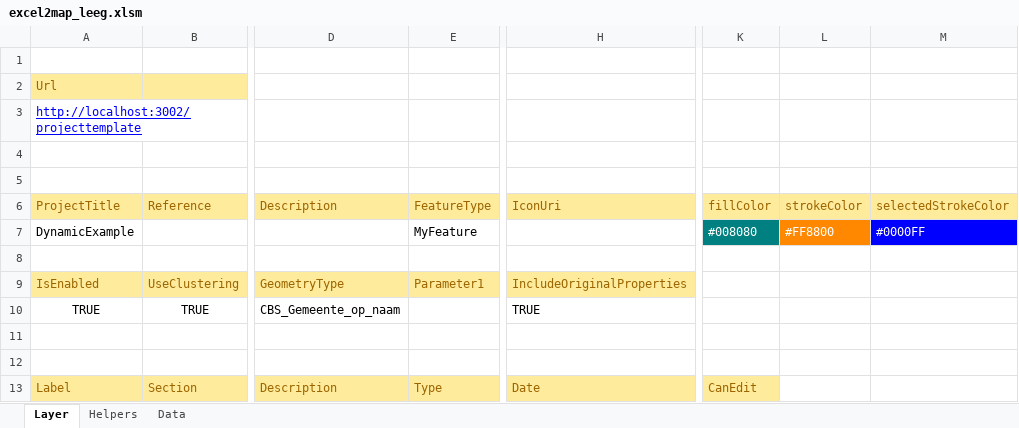
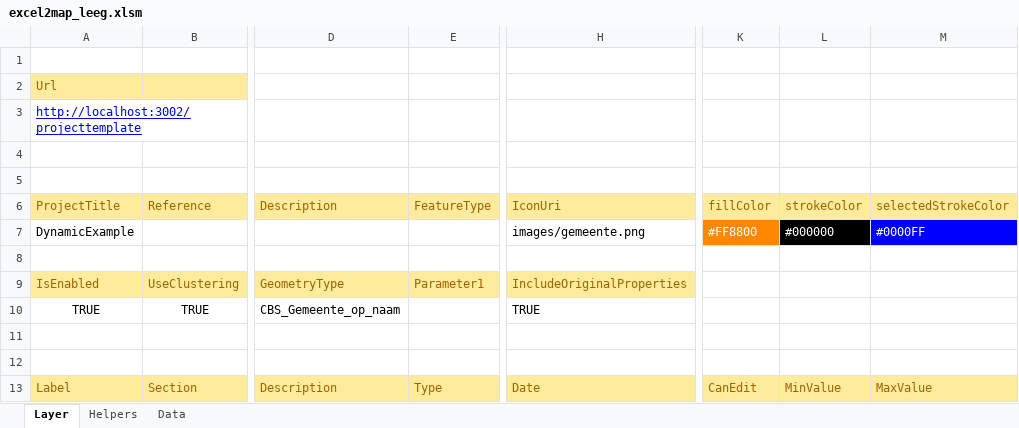
Before and after one commit to TNOCS/csWeb, an Excel workbook: Excel2Map/excel2map_leeg.xlsm, sheet Layer, drawn as a sheet; only a part is shown, gaps mark what is left out; values as stored, in another font and other column widths than the file's, no borders; charts and pictures not drawn; the diff names each change by its address in the sheet, - before the commit and + after, or states it on an @@ line.

```diff
--- a/Excel2Map/excel2map_leeg.xlsm (sheet Layer)
+++ b/Excel2Map/excel2map_leeg.xlsm (sheet Layer)
-E7 (FeatureType): MyFeature
+E7 (FeatureType): (empty)
-H7 (IconUri): (empty)
+H7 (IconUri): images/gemeente.png
-K7 (fillColor): #008080
+K7 (fillColor): #FF8800
-K7 fill: #008080
+K7 fill: #FF8800
-L7 (strokeColor): #FF8800
+L7 (strokeColor): #000000
-L7 fill: #FF8800
+L7 fill: #000000
-L13 (strokeColor): (empty)
+L13 (strokeColor): MinValue
-L13:M13 fill: none
+L13:M13 fill: #FFEB9C
-M13 (selectedStrokeColor): (empty)
+M13 (selectedStrokeColor): MaxValue
```
Also changed, not shown: sheet Helpers, Excel2Map/excel2map_example.xlsm, 3 other files.
